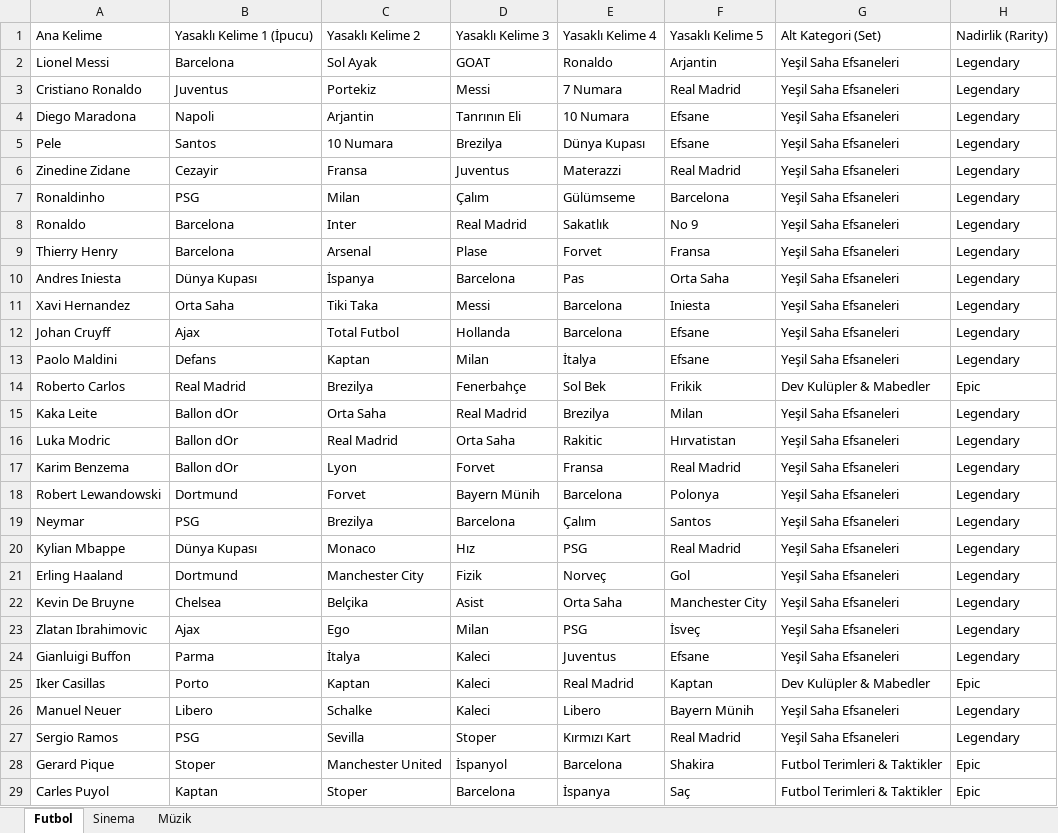
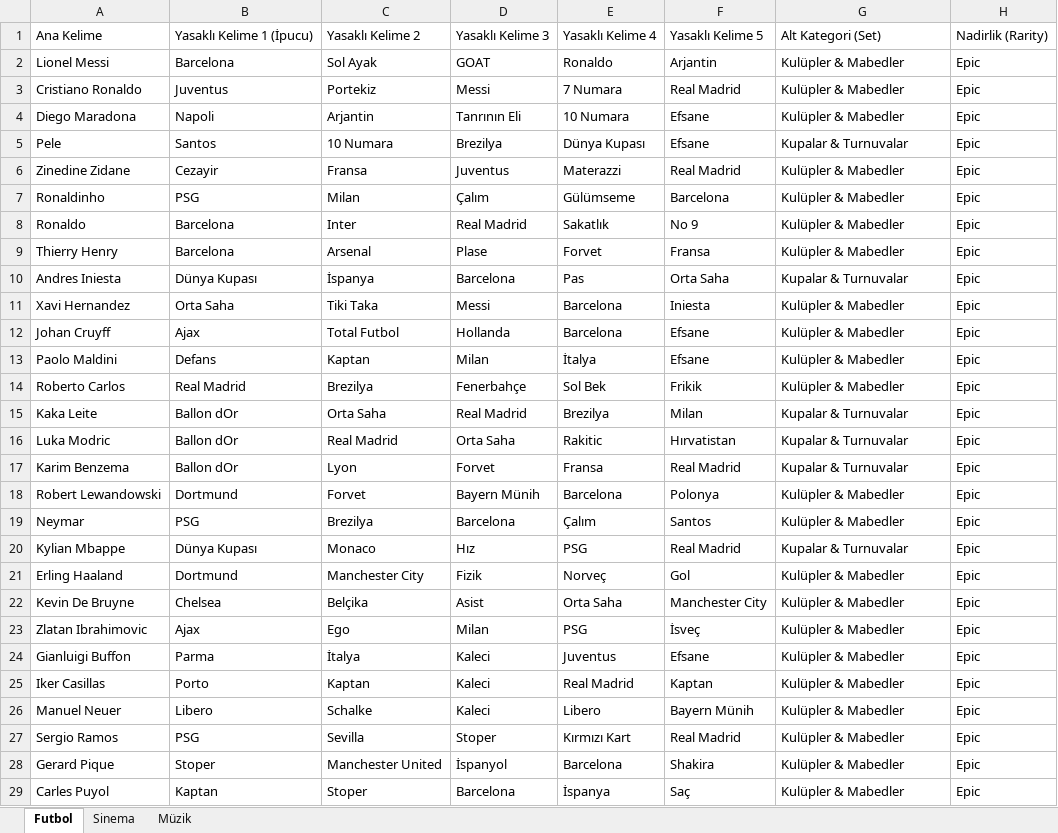
Before and after one commit to Ysfdem07/football-taboo-server, an Excel workbook: backend/public/Wordico_Koleksiyon_Kelimeleri.xlsx, sheet Futbol, drawn as a sheet; only a part is shown; values as stored, in another font and other column widths than the file's, no borders; the diff covers the shown part only; the diff names each change by its address in the sheet, - before the commit and + after, or states it on an @@ line.

Commit message:
docs: add Wordico_Koleksiyon_Kelimeleri.xlsx Excel Workbook

```diff
--- a/backend/public/Wordico_Koleksiyon_Kelimeleri.xlsx (sheet Futbol)
+++ b/backend/public/Wordico_Koleksiyon_Kelimeleri.xlsx (sheet Futbol)
-G2:G4: Yeşil Saha Efsaneleri
+G2:G4: Kulüpler & Mabedler
-H2:H13: Legendary
+H2:H13: Epic
-G5: Yeşil Saha Efsaneleri
+G5: Kupalar & Turnuvalar
-G6:G9: Yeşil Saha Efsaneleri
+G6:G9: Kulüpler & Mabedler
-G10: Yeşil Saha Efsaneleri
+G10: Kupalar & Turnuvalar
-G11:G13: Yeşil Saha Efsaneleri
+G11:G13: Kulüpler & Mabedler
-G14: Dev Kulüpler & Mabedler
+G14: Kulüpler & Mabedler
-G15:G17: Yeşil Saha Efsaneleri
+G15:G17: Kupalar & Turnuvalar
-H15:H24: Legendary
+H15:H24: Epic
-G18:G19: Yeşil Saha Efsaneleri
+G18:G19: Kulüpler & Mabedler
-G20: Yeşil Saha Efsaneleri
+G20: Kupalar & Turnuvalar
-G21:G24: Yeşil Saha Efsaneleri
+G21:G24: Kulüpler & Mabedler
-G25: Dev Kulüpler & Mabedler
+G25: Kulüpler & Mabedler
-G26:G27: Yeşil Saha Efsaneleri
+G26:G27: Kulüpler & Mabedler
-H26:H27: Legendary
+H26:H27: Epic
-G28:G29: Futbol Terimleri & Taktikler
+G28:G29: Kulüpler & Mabedler
```
Also changed, not shown: 1432 edited cells elsewhere in this sheet, sheet Müzik, sheet Sinema.
